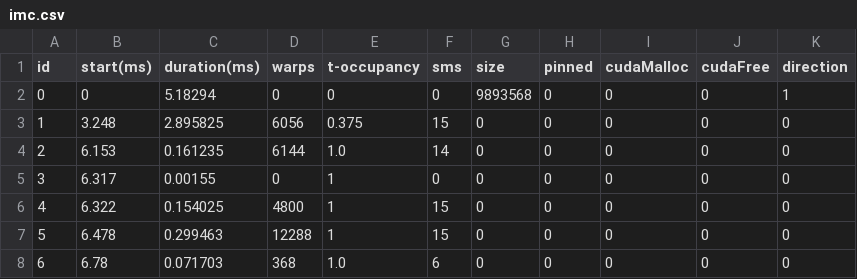
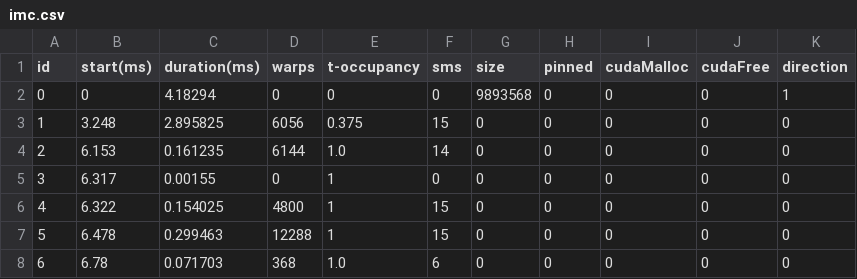
Before and after one commit to lisqu/GPUSIM, a CSV file: input/formated/imc.csv, drawn as a sheet; only a part is shown.

```diff
--- a/input/formated/imc.csv
+++ b/input/formated/imc.csv
@@ -1,3 +1,3 @@
 id,start(ms),duration(ms),warps,t-occupancy,sms,size,pinned,cudaMalloc,cudaFree,direction
-0,0,5.18294,0,0,0,9893568,0,0,0,1
+0,0,4.18294,0,0,0,9893568,0,0,0,1
 1,3.248,2.895825,6056,0.375,15,0,0,0,0,0
```
Also changed, not shown: 4 other files.
